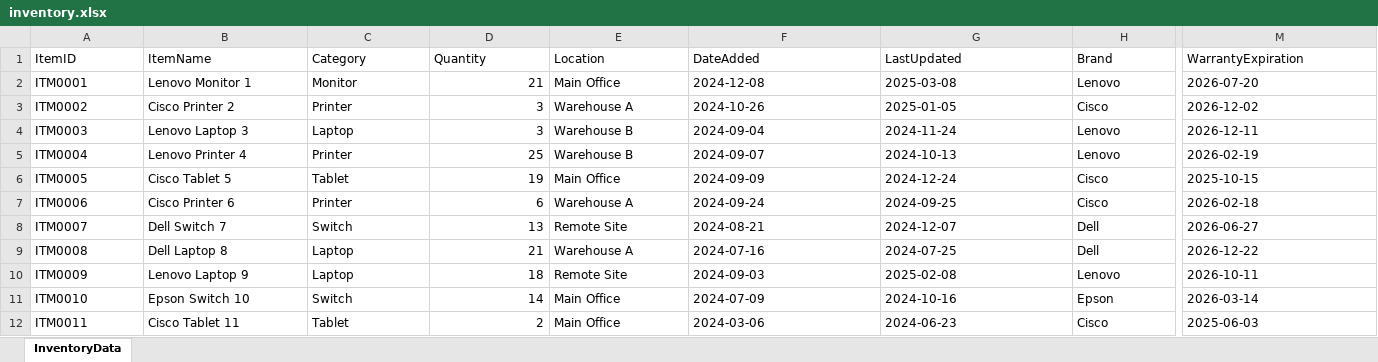
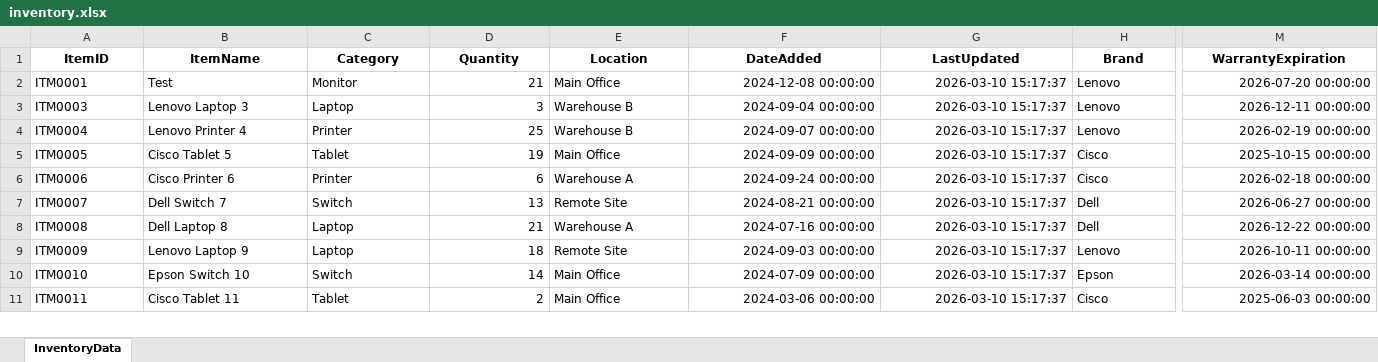
Before and after one commit to afarbrook/Inventory-System-CRM, an Excel workbook: data/inventory.xlsx, sheet InventoryData, drawn as a sheet; only a part is shown, gaps mark what is left out; values as stored, in another font and other column widths than the file's, no borders; removed rows and columns are numbered as before the commit, all else as after; rows hold the shown columns only; the diff covers the shown part only; the diff names each change by its address in the sheet, - before the commit and + after, or states it on an @@ line.

```diff
--- a/data/inventory.xlsx (sheet InventoryData)
+++ b/data/inventory.xlsx (sheet InventoryData)
@@ A1:M1 bold: off → on, alignment: left → center @@
-B2 (ItemName): Lenovo Monitor 1
+B2 (ItemName): Test
-F2 (DateAdded): 2024-12-08
+F2 (DateAdded): 2024-12-08 00:00:00
-G2 (LastUpdated): 2025-03-08
+G2 (LastUpdated): 2026-03-10 15:17:37
-M2 (WarrantyExpiration): 2026-07-20
+M2 (WarrantyExpiration): 2026-07-20 00:00:00
-row 3: ITM0002 | Cisco Printer 2 | Printer | 3 | Warehouse A | 2024-10-26 | 2025-01-05 | Cisco | 2026-12-02
-F3 (DateAdded): 2024-09-04
+F3 (DateAdded): 2024-09-04 00:00:00
-G3 (LastUpdated): 2024-11-24
+G3 (LastUpdated): 2026-03-10 15:17:37
-M3 (WarrantyExpiration): 2026-12-11
+M3 (WarrantyExpiration): 2026-12-11 00:00:00
-F4 (DateAdded): 2024-09-07
+F4 (DateAdded): 2024-09-07 00:00:00
-G4 (LastUpdated): 2024-10-13
+G4 (LastUpdated): 2026-03-10 15:17:37
-M4 (WarrantyExpiration): 2026-02-19
+M4 (WarrantyExpiration): 2026-02-19 00:00:00
-F5 (DateAdded): 2024-09-09
+F5 (DateAdded): 2024-09-09 00:00:00
-G5 (LastUpdated): 2024-12-24
+G5 (LastUpdated): 2026-03-10 15:17:37
-M5 (WarrantyExpiration): 2025-10-15
+M5 (WarrantyExpiration): 2025-10-15 00:00:00
-F6 (DateAdded): 2024-09-24
+F6 (DateAdded): 2024-09-24 00:00:00
-G6 (LastUpdated): 2024-09-25
+G6 (LastUpdated): 2026-03-10 15:17:37
-M6 (WarrantyExpiration): 2026-02-18
+M6 (WarrantyExpiration): 2026-02-18 00:00:00
-F7 (DateAdded): 2024-08-21
+F7 (DateAdded): 2024-08-21 00:00:00
-G7 (LastUpdated): 2024-12-07
+G7 (LastUpdated): 2026-03-10 15:17:37
-M7 (WarrantyExpiration): 2026-06-27
+M7 (WarrantyExpiration): 2026-06-27 00:00:00
-F8 (DateAdded): 2024-07-16
+F8 (DateAdded): 2024-07-16 00:00:00
-G8 (LastUpdated): 2024-07-25
+G8 (LastUpdated): 2026-03-10 15:17:37
-M8 (WarrantyExpiration): 2026-12-22
+M8 (WarrantyExpiration): 2026-12-22 00:00:00
-F9 (DateAdded): 2024-09-03
+F9 (DateAdded): 2024-09-03 00:00:00
-G9 (LastUpdated): 2025-02-08
+G9 (LastUpdated): 2026-03-10 15:17:37
-M9 (WarrantyExpiration): 2026-10-11
+M9 (WarrantyExpiration): 2026-10-11 00:00:00
-F10 (DateAdded): 2024-07-09
+F10 (DateAdded): 2024-07-09 00:00:00
-G10 (LastUpdated): 2024-10-16
+G10 (LastUpdated): 2026-03-10 15:17:37
-M10 (WarrantyExpiration): 2026-03-14
+M10 (WarrantyExpiration): 2026-03-14 00:00:00
-F11 (DateAdded): 2024-03-06
+F11 (DateAdded): 2024-03-06 00:00:00
-G11 (LastUpdated): 2024-06-23
+G11 (LastUpdated): 2026-03-10 15:17:37
-M11 (WarrantyExpiration): 2025-06-03
+M11 (WarrantyExpiration): 2025-06-03 00:00:00
```
Also changed, not shown: 117 edited cells and cell formats elsewhere in this sheet, data/LoginInfo.xlsx, 4 other files.
